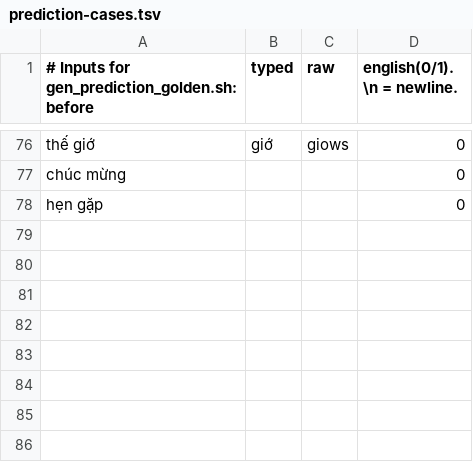
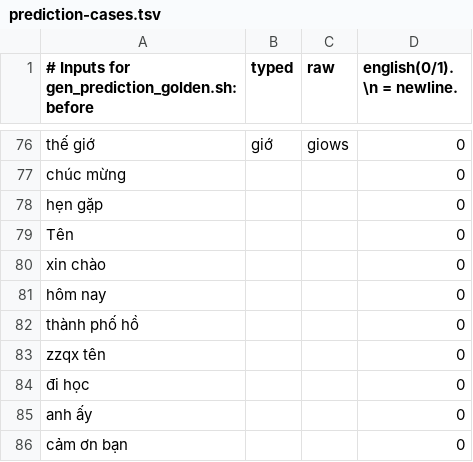
Before and after one commit to 9000000/viettelex, a TSV file: windows/app/tools/prediction-cases.tsv, drawn as a sheet; only a part is shown, gaps mark what is left out; the diff names each change by its address in the sheet, - before the commit and + after, or states it on an @@ line.

```diff
--- a/windows/app/tools/prediction-cases.tsv
+++ b/windows/app/tools/prediction-cases.tsv
+row 79: Tên |  |  | 0
+row 80: xin chào |  |  | 0
+row 81: hôm nay |  |  | 0
+row 82: thành phố hồ |  |  | 0
+row 83: zzqx tên |  |  | 0
+row 84: đi học |  |  | 0
+row 85: anh ấy |  |  | 0
+row 86: cảm ơn bạn |  |  | 0
```
Also changed, not shown: 39 other files.
